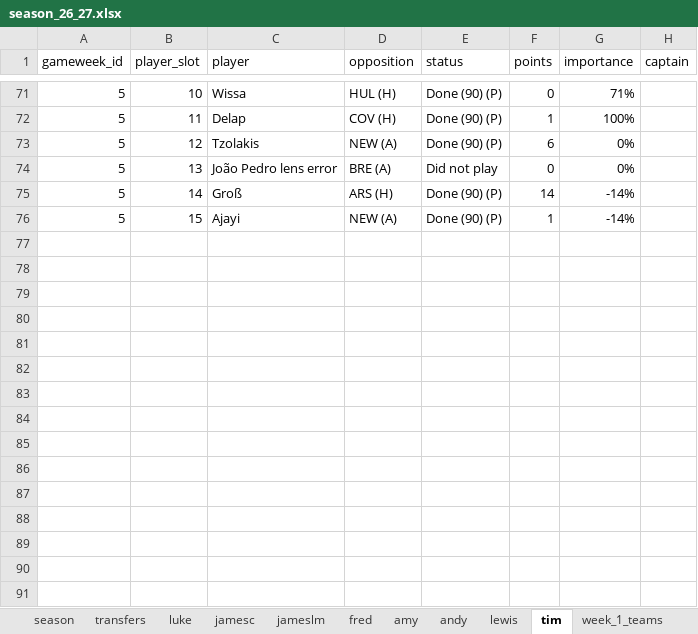
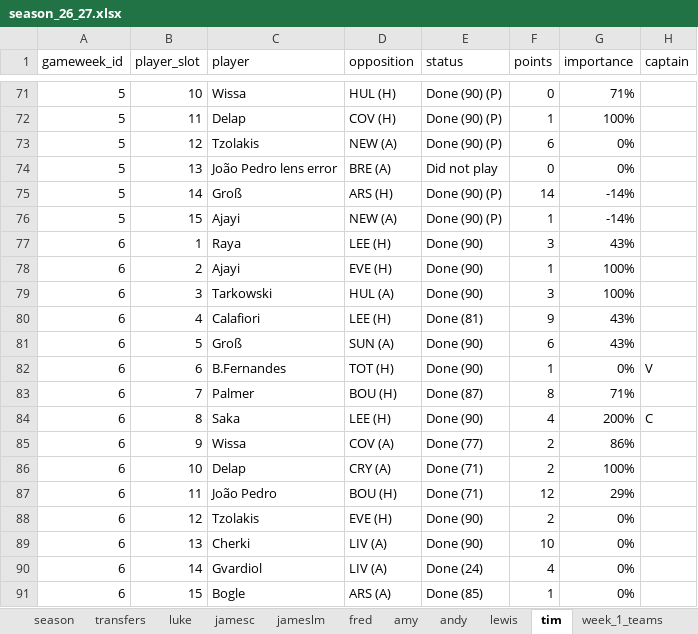
Before and after one commit to lchaps23/fpl_r, an Excel workbook: data/season_26_27.xlsx, sheet tim, drawn as a sheet; only a part is shown, gaps mark what is left out; values as stored, in another font and other column widths than the file's, no borders; table styles not drawn; the diff names each change by its address in the sheet, - before the commit and + after, or states it on an @@ line.

```diff
--- a/data/season_26_27.xlsx (sheet tim)
+++ b/data/season_26_27.xlsx (sheet tim)
+row 77: 6 | 1 | Raya | LEE (H) | Done (90) | 3 | 43%
+row 78: 6 | 2 | Ajayi | EVE (H) | Done (90) | 1 | 100%
+row 79: 6 | 3 | Tarkowski | HUL (A) | Done (90) | 3 | 100%
+row 80: 6 | 4 | Calafiori | LEE (H) | Done (81) | 9 | 43%
+row 81: 6 | 5 | Groß | SUN (A) | Done (90) | 6 | 43%
+row 82: 6 | 6 | B.Fernandes | TOT (H) | Done (90) | 1 | 0% | V
+row 83: 6 | 7 | Palmer | BOU (H) | Done (87) | 8 | 71%
+row 84: 6 | 8 | Saka | LEE (H) | Done (90) | 4 | 200% | C
+row 85: 6 | 9 | Wissa | COV (A) | Done (77) | 2 | 86%
+row 86: 6 | 10 | Delap | CRY (A) | Done (71) | 2 | 100%
+row 87: 6 | 11 | João Pedro | BOU (H) | Done (71) | 12 | 29%
+row 88: 6 | 12 | Tzolakis | EVE (H) | Done (90) | 2 | 0%
+row 89: 6 | 13 | Cherki | LIV (A) | Done (90) | 10 | 0%
+row 90: 6 | 14 | Gvardiol | LIV (A) | Done (24) | 4 | 0%
+row 91: 6 | 15 | Bogle | ARS (A) | Done (85) | 1 | 0%
```
Also changed, not shown: sheet andy, sheet amy, sheet lewis, sheet fred, sheet jameslm, sheet jamesc, 3 more sheets, 1 other file.
